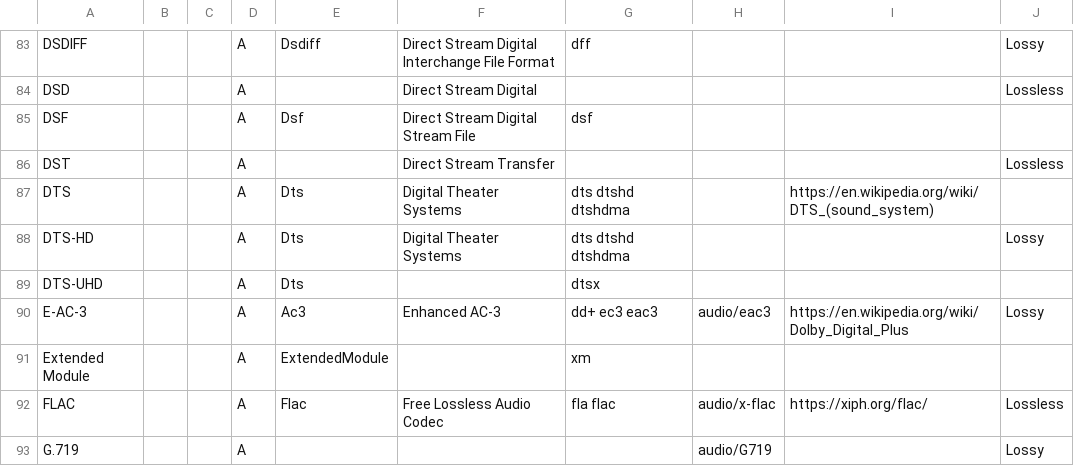
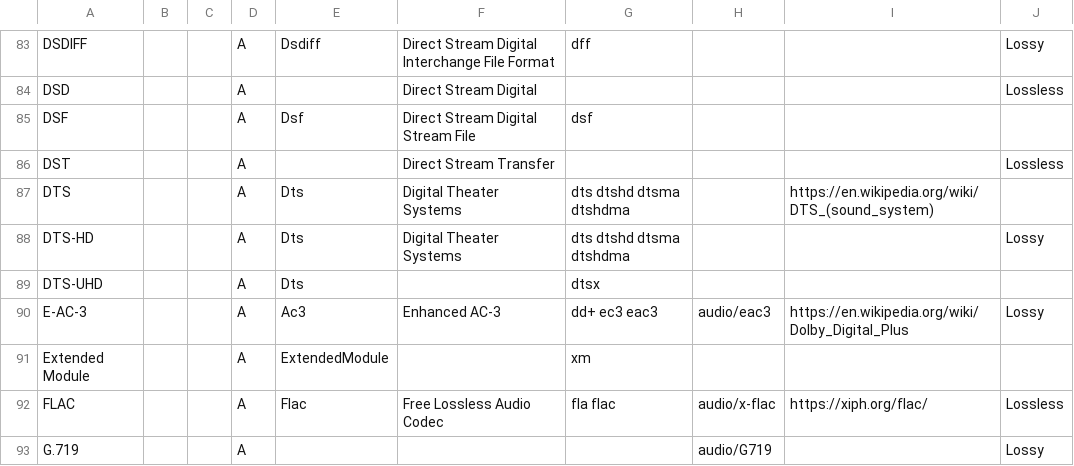
Before and after one commit to MediaArea/MediaInfoLib, a CSV file: Source/Resource/Text/DataBase/Format.csv, drawn as a sheet; only a part is shown, gaps mark what is left out.

Commit message:
Add `.dtsma` file extension

```diff
--- a/Source/Resource/Text/DataBase/Format.csv
+++ b/Source/Resource/Text/DataBase/Format.csv
@@ -86,4 +86,4 @@ DSF;;;A;Dsf;Direct Stream Digital Stream File;dsf;;;
 DST;;;A;;Direct Stream Transfer;;;;Lossless
-DTS;;;A;Dts;Digital Theater Systems;dts dtshd dtshdma;;https://en.wikipedia.org/wiki/DTS_(sound_system);
-DTS-HD;;;A;Dts;Digital Theater Systems;dts dtshd dtshdma;;;Lossy
+DTS;;;A;Dts;Digital Theater Systems;dts dtshd dtsma dtshdma;;https://en.wikipedia.org/wiki/DTS_(sound_system);
+DTS-HD;;;A;Dts;Digital Theater Systems;dts dtshd dtsma dtshdma;;;Lossy
 DTS-UHD;;;A;Dts;;dtsx;;;
```
Also changed, not shown: 1 other file.
